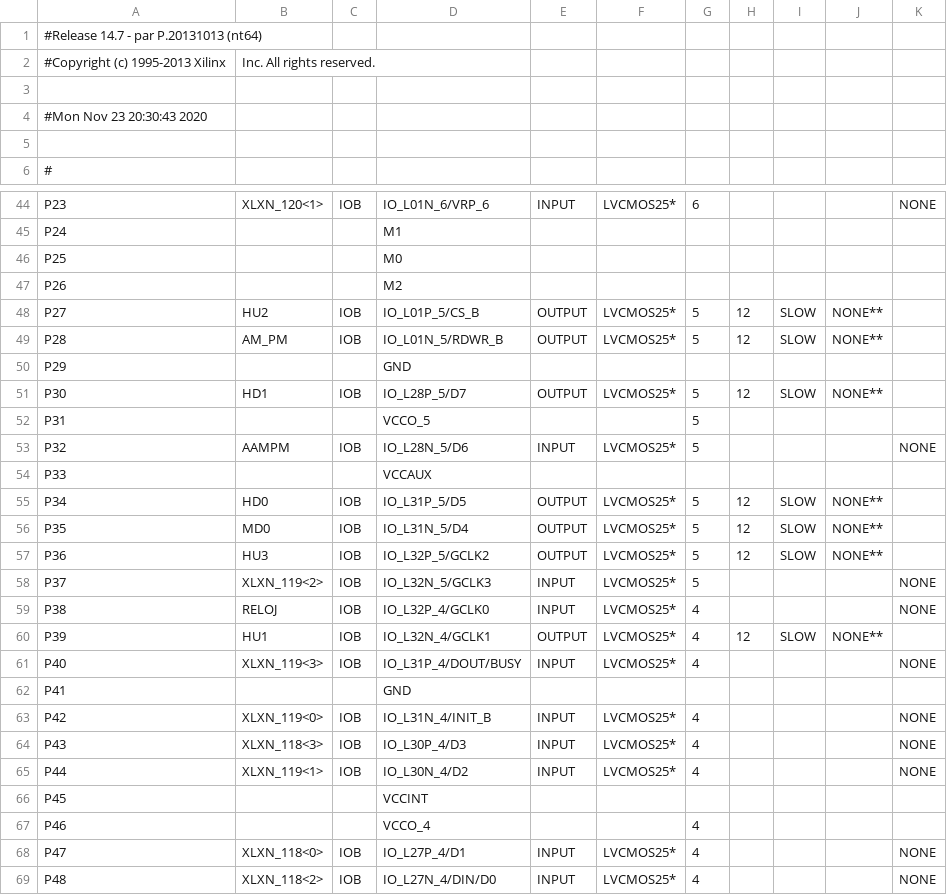
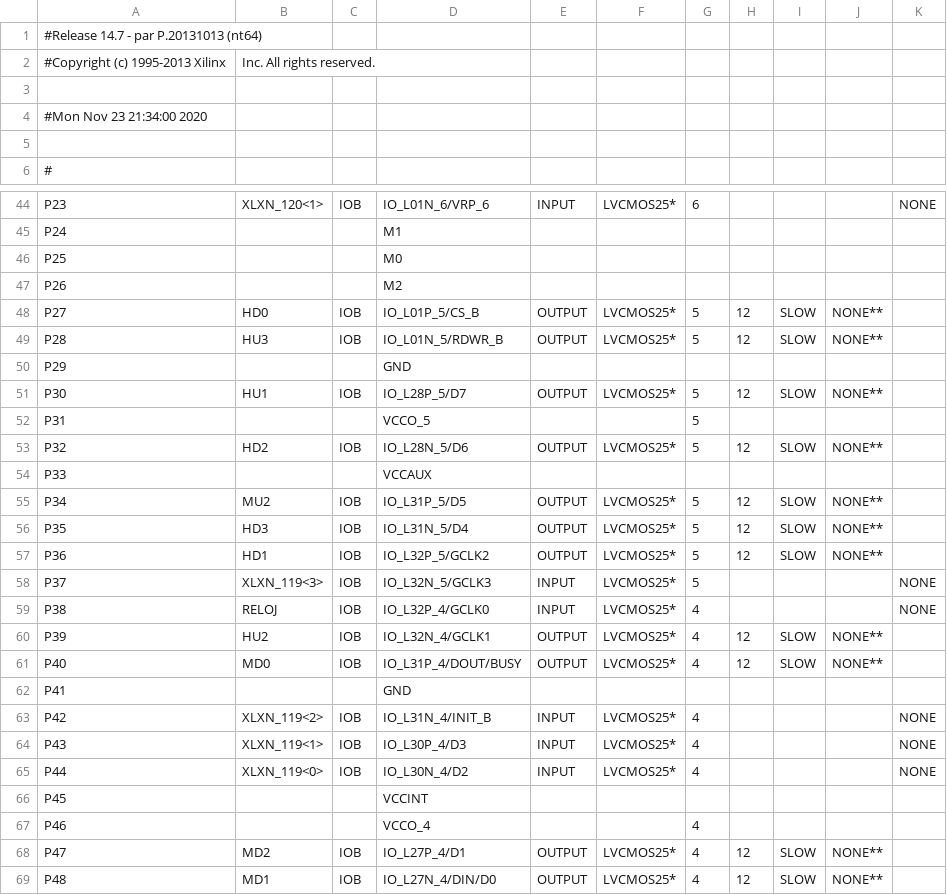
Before and after one commit to jistro/Diseno_digital, a CSV file: Proyecto2_parte3/Esquema_pad.csv, drawn as a sheet; only a part is shown, gaps mark what is left out; the diff covers the shown part only; the diff names each change by its address in the sheet, - before the commit and + after, or states it on an @@ line.

```diff
--- a/Proyecto2_parte3/Esquema_pad.csv
+++ b/Proyecto2_parte3/Esquema_pad.csv
-A4: #Mon Nov 23 20:30:43 2020
+A4: #Mon Nov 23 21:34:00 2020
-B48: HU2
+B48: HD0
-B49: AM_PM
+B49: HU3
-B51: HD1
+B51: HU1
-B53: AAMPM
+B53: HD2
-E53: INPUT
+E53: OUTPUT
-H53: (empty)
+H53: 12
-I53: (empty)
+I53: SLOW
-J53: (empty)
+J53: NONE**
-K53: NONE
+K53: (empty)
-B55: HD0
+B55: MU2
-B56: MD0
+B56: HD3
-B57: HU3
+B57: HD1
-B58: XLXN_119<2>
+B58: XLXN_119<3>
-B60: HU1
+B60: HU2
-B61: XLXN_119<3>
+B61: MD0
-E61: INPUT
+E61: OUTPUT
-H61: (empty)
+H61: 12
-I61: (empty)
+I61: SLOW
-J61: (empty)
+J61: NONE**
-K61: NONE
+K61: (empty)
-B63: XLXN_119<0>
+B63: XLXN_119<2>
-B64: XLXN_118<3>
+B64: XLXN_119<1>
-B65: XLXN_119<1>
+B65: XLXN_119<0>
-B68: XLXN_118<0>
+B68: MD2
-E68:E69: INPUT
+E68:E69: OUTPUT
-H68:H69: (empty)
+H68:H69: 12
-I68:I69: (empty)
+I68:I69: SLOW
-J68:J69: (empty)
+J68:J69: NONE**
-K68:K69: NONE
+K68:K69: (empty)
-B69: XLXN_118<2>
+B69: MD1
```
Also changed, not shown: 43 edited cells elsewhere in this file, 51 other files.
